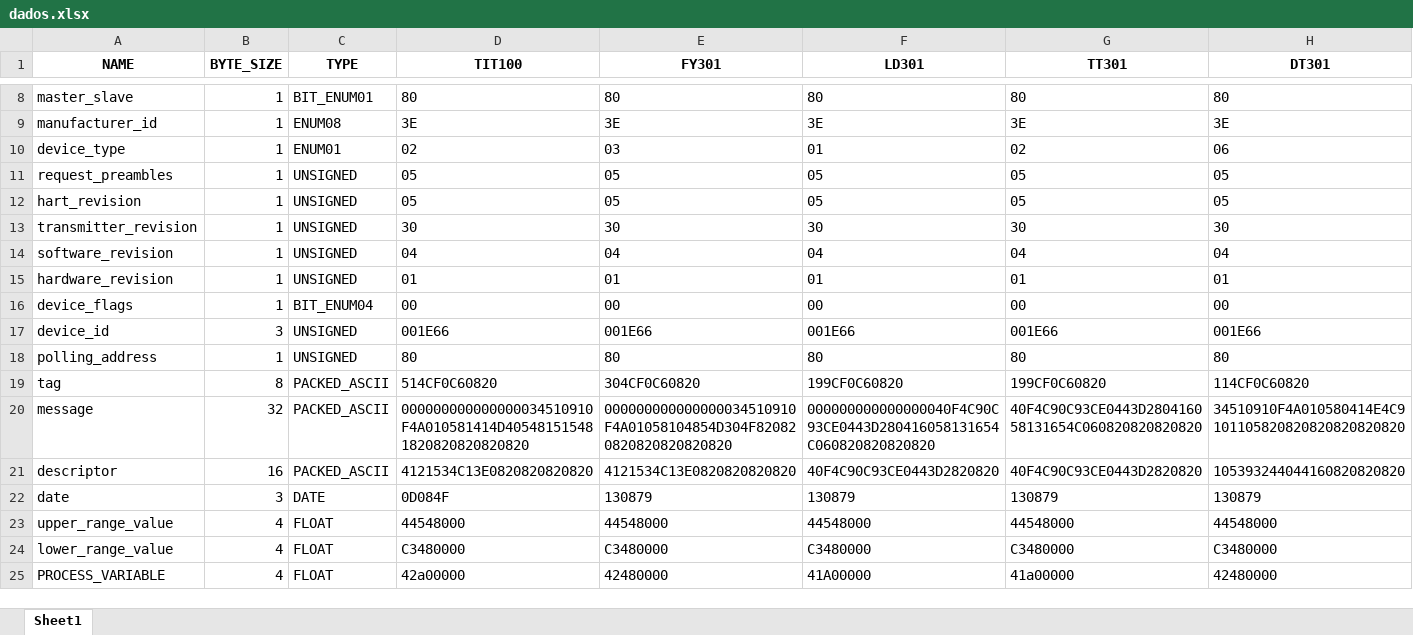
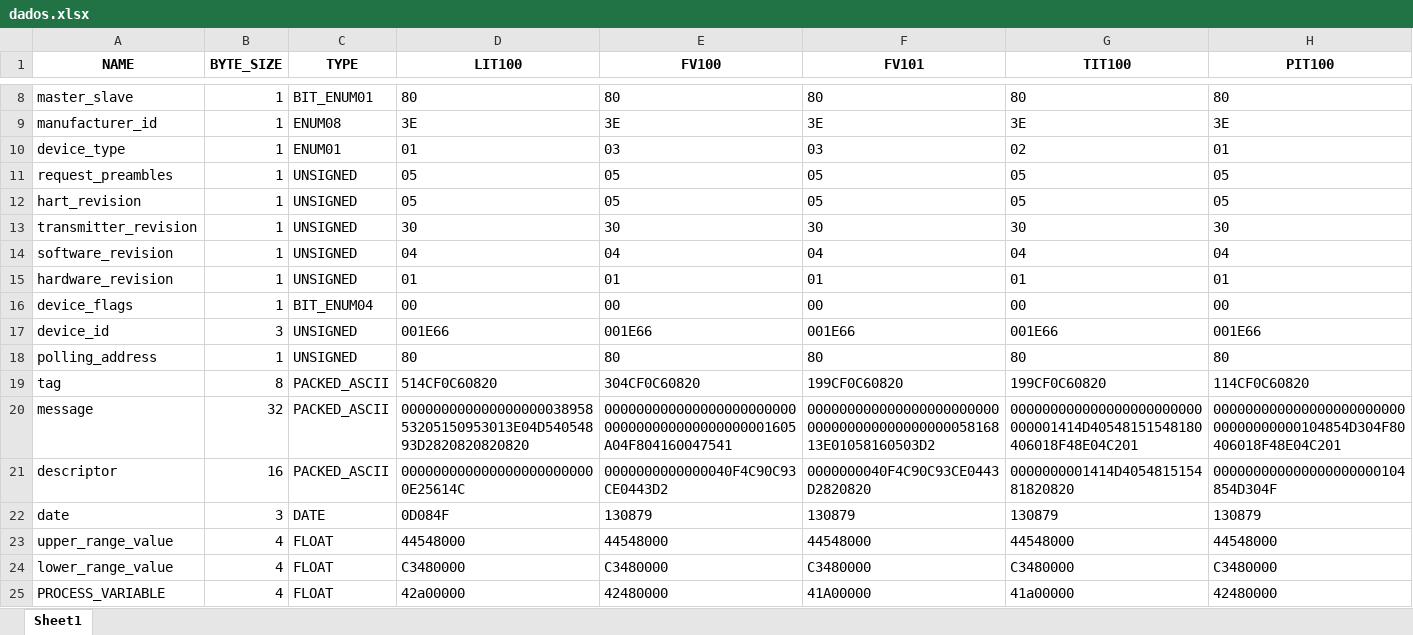
Before and after one commit to josuemoraisgh/EININDII00_ProcessSimul, an Excel workbook: db/dados.xlsx, sheet Sheet1, drawn as a sheet; only a part is shown, gaps mark what is left out; values as stored, in another font and other column widths than the file's, no borders; the diff names each change by its address in the sheet, - before the commit and + after, or states it on an @@ line.

```diff
--- a/db/dados.xlsx (sheet Sheet1)
+++ b/db/dados.xlsx (sheet Sheet1)
-D1: TIT100
+D1: LIT100
-E1: FY301
+E1: FV100
-F1: LD301
+F1: FV101
-G1: TT301
+G1: TIT100
-H1: DT301
+H1: PIT100
-D10 (LIT100): 02
+D10 (LIT100): 01
-F10 (FV101): 01
+F10 (FV101): 03
-H10 (PIT100): 06
+H10 (PIT100): 01
-D20 (LIT100): 000000000000000034510910F4A010581414D405481515481820820820820820
+D20 (LIT100): 00000000000000000003895853205150953013E04D54054893D2820820820820
-E20 (FV100): 000000000000000034510910F4A01058104854D304F820820820820820820820
+E20 (FV100): 000000000000000000000000000000000000000000001605A04F804160047541
-F20 (FV101): 000000000000000040F4C90C93CE0443D280416058131654C060820820820820
+F20 (FV101): 00000000000000000000000000000000000000000005816813E01058160503D2
-G20 (TIT100): 40F4C90C93CE0443D280416058131654C060820820820820
+G20 (TIT100): 000000000000000000000000000001414D40548151548180406018F48E04C201
-H20 (PIT100): 34510910F4A010580414E4C9101105820820820820820820
+H20 (PIT100): 00000000000000000000000000000000000104854D304F80406018F48E04C201
-D21 (LIT100): 4121534C13E0820820820820
+D21 (LIT100): 0000000000000000000000000E25614C
-E21 (FV100): 4121534C13E0820820820820
+E21 (FV100): 0000000000000040F4C90C93CE0443D2
-F21 (FV101): 40F4C90C93CE0443D2820820
+F21 (FV101): 0000000040F4C90C93CE0443D2820820
-G21 (TIT100): 40F4C90C93CE0443D2820820
+G21 (TIT100): 0000000001414D405481515481820820
-H21 (PIT100): 105393244044160820820820
+H21 (PIT100): 000000000000000000000104854D304F
```
Also changed, not shown: 7 other files.
